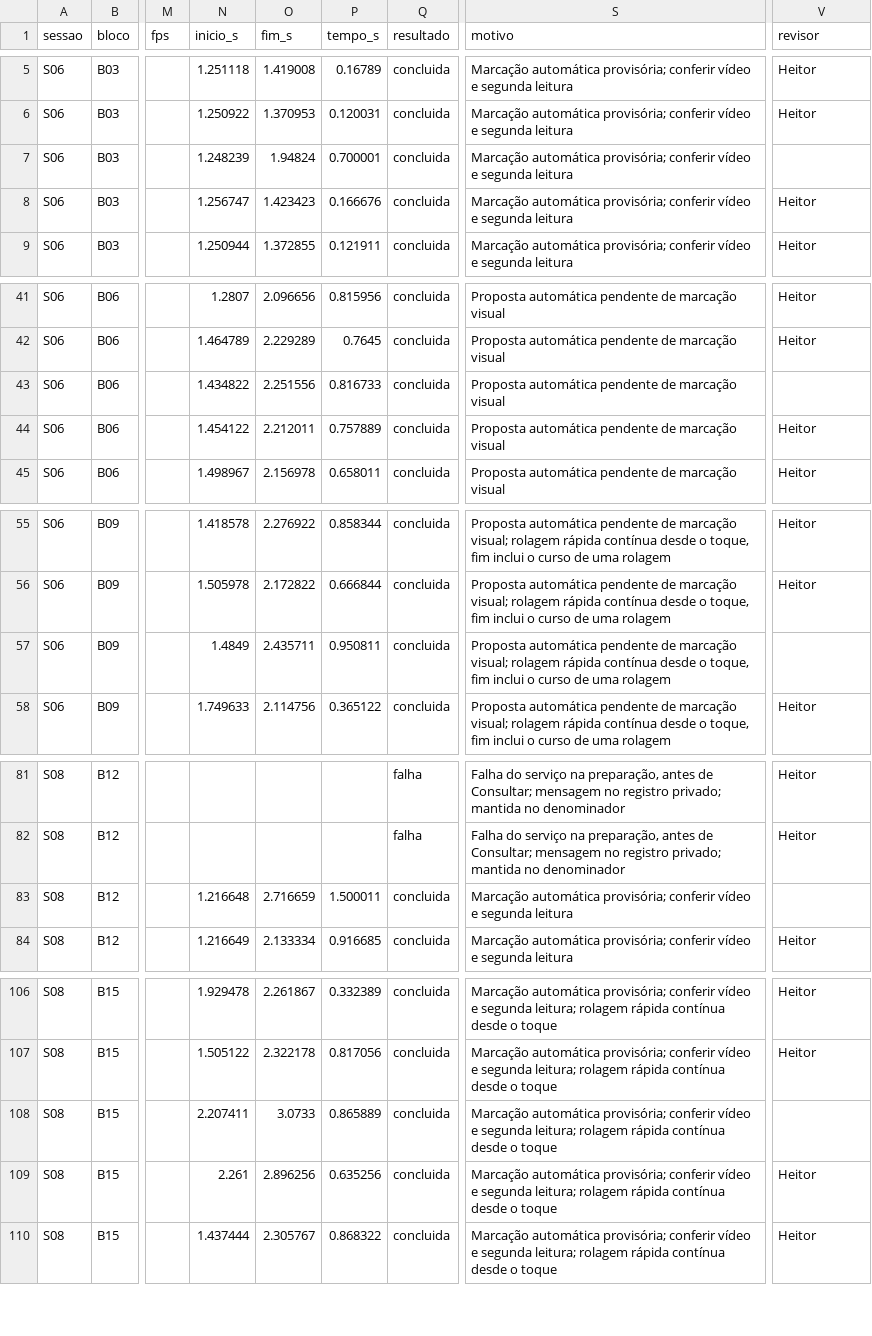
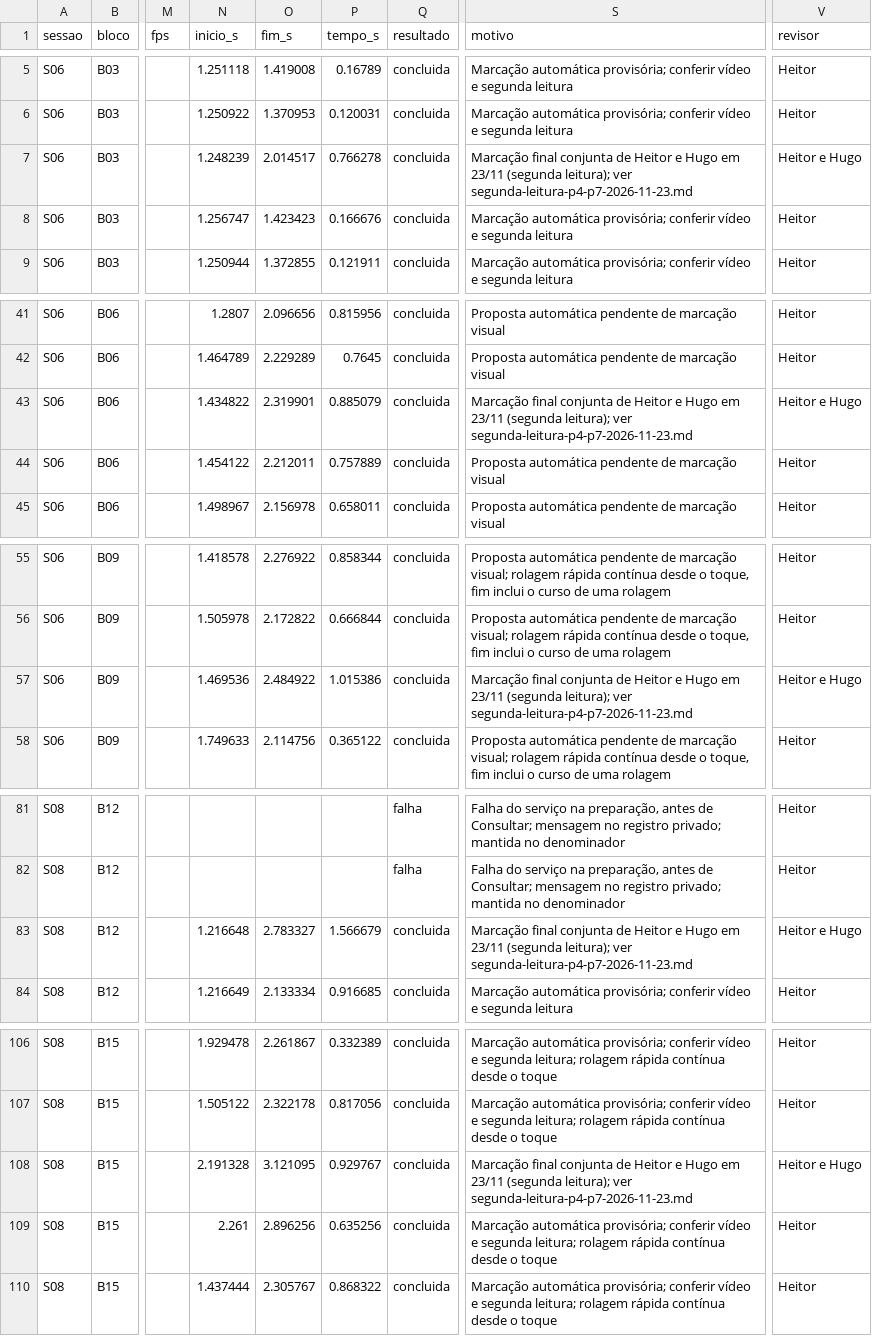
Before and after one commit to FCTE-Qualidade-de-Software-1/2026-2_T02_KATHERINE_JOHNSON, a CSV file: dados/brutos/tempos.csv, drawn as a sheet; only a part is shown, gaps mark what is left out; the diff names each change by its address in the sheet, - before the commit and + after, or states it on an @@ line.

Commit message:
feat(fase4): resolve as divergencias da segunda leitura e gera os resultados oficiais
- 5 tempos divergentes: decisao conjunta de Heitor, Hugo e Philipe em 23/11 pela marcacao
  da segunda leitura; revisor "Heitor e Hugo"
- S03 B04 (iPhone): conferido por Philipe, 3 concluidas, iguais a primeira leitura
- calcular.py sem linhas pendentes: 42 resultados calculados em dados/consolidados/

Refs #47

```diff
--- a/dados/brutos/tempos.csv
+++ b/dados/brutos/tempos.csv
-O7 (fim_s): 1.94824
+O7 (fim_s): 2.014517
-P7 (tempo_s): 0.700001
+P7 (tempo_s): 0.766278
-S7 (motivo): Marcação automática provisória; conferir vídeo e segunda leitura
+S7 (motivo): Marcação final conjunta de Heitor e Hugo em 23/11 (segunda leitura); ver segunda-leitura-p4-p7-2026-11-23.md
-V7 (revisor): (empty)
+V7 (revisor): Heitor e Hugo
-O43 (fim_s): 2.251556
+O43 (fim_s): 2.319901
-P43 (tempo_s): 0.816733
+P43 (tempo_s): 0.885079
-S43 (motivo): Proposta automática pendente de marcação visual
+S43 (motivo): Marcação final conjunta de Heitor e Hugo em 23/11 (segunda leitura); ver segunda-leitura-p4-p7-2026-11-23.md
-V43 (revisor): (empty)
+V43 (revisor): Heitor e Hugo
-N57 (inicio_s): 1.4849
+N57 (inicio_s): 1.469536
-O57 (fim_s): 2.435711
+O57 (fim_s): 2.484922
-P57 (tempo_s): 0.950811
+P57 (tempo_s): 1.015386
-S57 (motivo): Proposta automática pendente de marcação visual; rolagem rápida contínua desde o toque, fim inclui o curso de uma rolagem
+S57 (motivo): Marcação final conjunta de Heitor e Hugo em 23/11 (segunda leitura); ver segunda-leitura-p4-p7-2026-11-23.md
-V57 (revisor): (empty)
+V57 (revisor): Heitor e Hugo
-O83 (fim_s): 2.716659
+O83 (fim_s): 2.783327
-P83 (tempo_s): 1.500011
+P83 (tempo_s): 1.566679
-S83 (motivo): Marcação automática provisória; conferir vídeo e segunda leitura
+S83 (motivo): Marcação final conjunta de Heitor e Hugo em 23/11 (segunda leitura); ver segunda-leitura-p4-p7-2026-11-23.md
-V83 (revisor): (empty)
+V83 (revisor): Heitor e Hugo
-N108 (inicio_s): 2.207411
+N108 (inicio_s): 2.191328
-O108 (fim_s): 3.0733
+O108 (fim_s): 3.121095
-P108 (tempo_s): 0.865889
+P108 (tempo_s): 0.929767
-S108 (motivo): Marcação automática provisória; conferir vídeo e segunda leitura; rolagem rápida contínua desde o toque
+S108 (motivo): Marcação final conjunta de Heitor e Hugo em 23/11 (segunda leitura); ver segunda-leitura-p4-p7-2026-11-23.md
-V108 (revisor): (empty)
+V108 (revisor): Heitor e Hugo
```
Also changed, not shown: dados/brutos/tentativas.csv, 6 other files.
